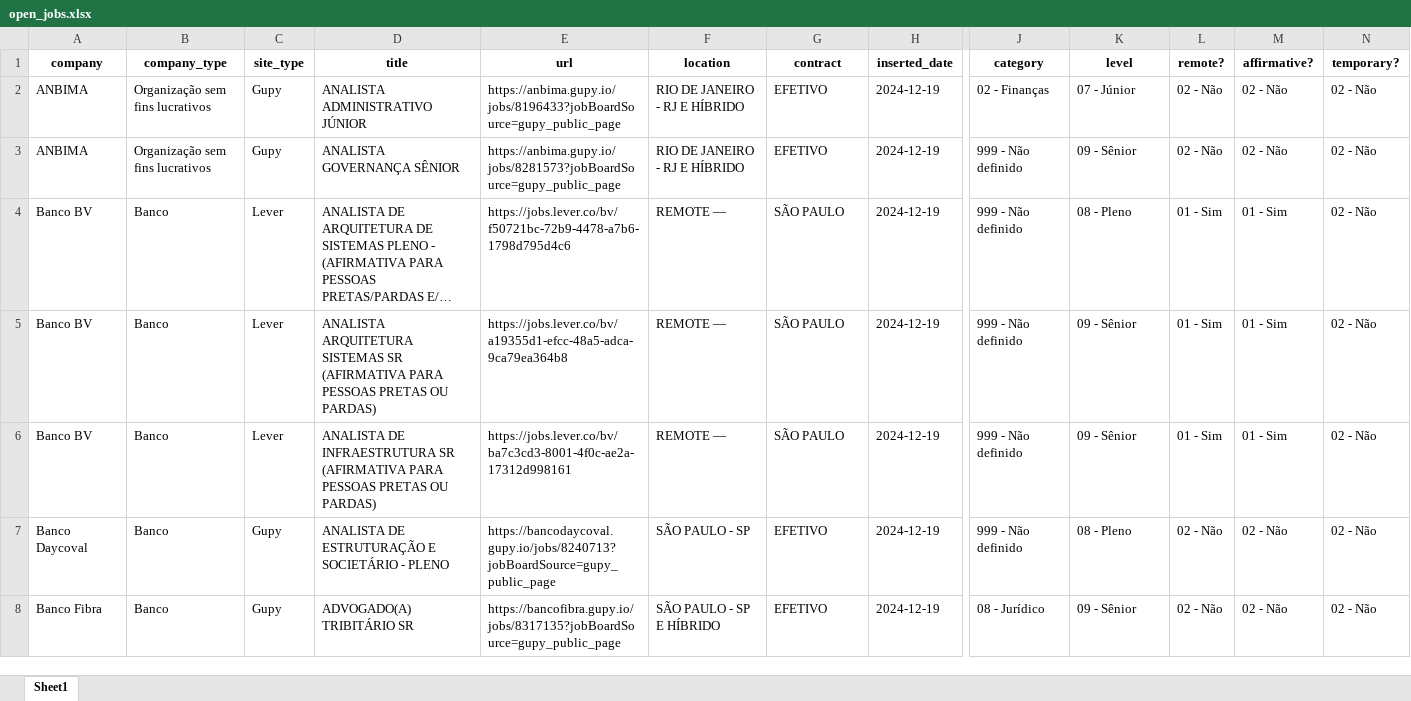
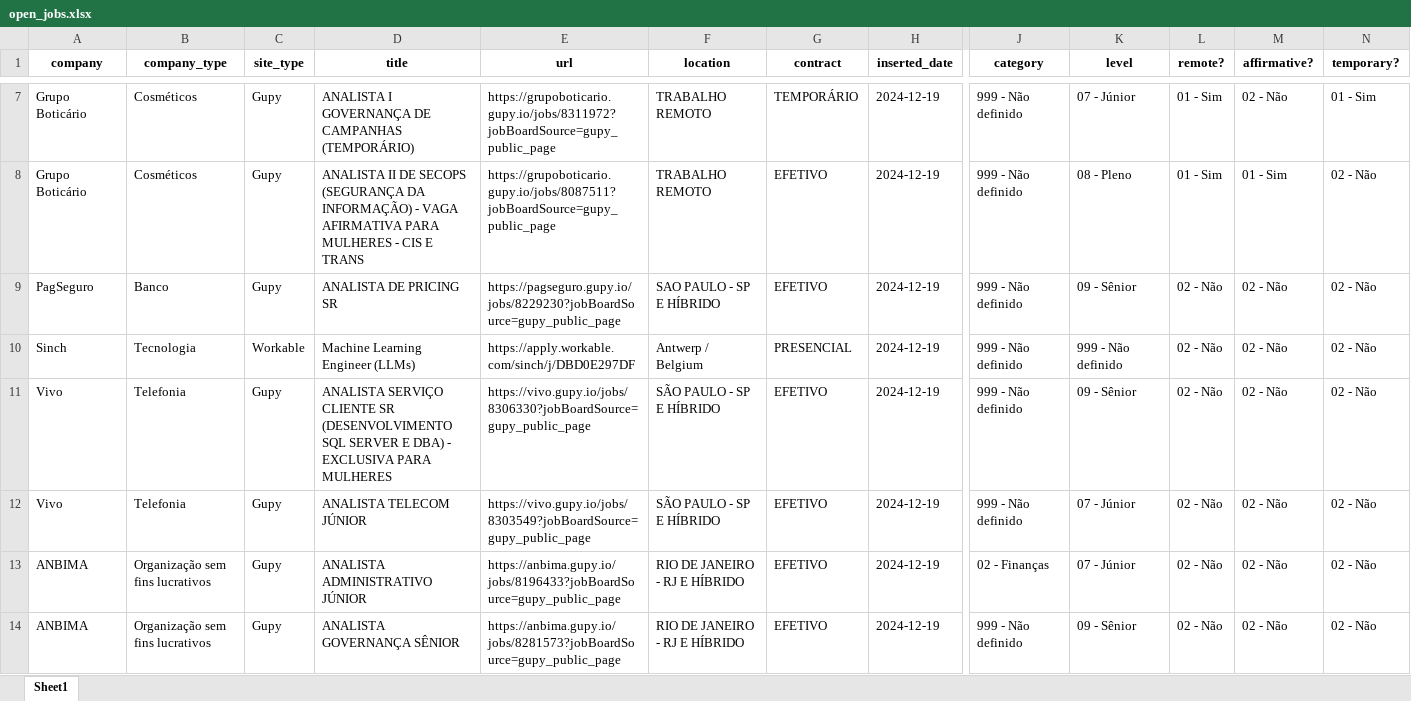
Before and after one commit to eualannascimento/site-projeto-classifica-vagas, an Excel workbook: assets/data/xlsx/open_jobs.xlsx, sheet Sheet1, drawn as a sheet; only a part is shown, gaps mark what is left out; the shorter side is filled out with more unchanged rows; long unchanged cells end in …; values as stored, in another font and other column widths than the file's, no borders; rows hold the shown columns only; the diff covers the shown part only; the diff names each change by its address in the sheet, - before the commit and + after, or states it on an @@ line.

```diff
--- a/assets/data/xlsx/open_jobs.xlsx (sheet Sheet1)
+++ b/assets/data/xlsx/open_jobs.xlsx (sheet Sheet1)
+row 7: Grupo Boticário | Cosméticos | Gupy | ANALISTA I GOVERNANÇA DE CAMPANHAS (TEMPORÁRIO) | https://grupoboticario.gupy.io/jobs/8311972?jobBoardSource=gupy_public_page | TRABALHO REMOTO | TEMPORÁRIO | 2024-12-19 | 999 - Não definido | 07 - Júnior | 01 - Sim | 02 - Não | 01 - Sim
+row 8: Grupo Boticário | Cosméticos | Gupy | ANALISTA II DE SECOPS (SEGURANÇA DA INFORMAÇÃO) - VAGA AFIRMATIVA PARA MULHERES - CIS E TRANS | https://grupoboticario.gupy.io/jobs/8087511?jobBoardSource=gupy_public_page | TRABALHO REMOTO | EFETIVO | 2024-12-19 | 999 - Não definido | 08 - Pleno | 01 - Sim | 01 - Sim | 02 - Não
+row 9: PagSeguro | Banco | Gupy | ANALISTA DE PRICING SR | https://pagseguro.gupy.io/jobs/8229230?jobBoardSource=gupy_public_page | SAO PAULO - SP E HÍBRIDO | EFETIVO | 2024-12-19 | 999 - Não definido | 09 - Sênior | 02 - Não | 02 - Não | 02 - Não
+row 10: Sinch | Tecnologia | Workable | Machine Learning Engineer (LLMs) | https://apply.workable.com/sinch/j/DBD0E297DF | Antwerp / Belgium | PRESENCIAL | 2024-12-19 | 999 - Não definido | 999 - Não definido | 02 - Não | 02 - Não | 02 - Não
+row 11: Vivo | Telefonia | Gupy | ANALISTA SERVIÇO CLIENTE SR (DESENVOLVIMENTO SQL SERVER E DBA) - EXCLUSIVA PARA MULHERES | https://vivo.gupy.io/jobs/8306330?jobBoardSource=gupy_public_page | SÃO PAULO - SP E HÍBRIDO | EFETIVO | 2024-12-19 | 999 - Não definido | 09 - Sênior | 02 - Não | 02 - Não | 02 - Não
+row 12: Vivo | Telefonia | Gupy | ANALISTA TELECOM JÚNIOR | https://vivo.gupy.io/jobs/8303549?jobBoardSource=gupy_public_page | SÃO PAULO - SP E HÍBRIDO | EFETIVO | 2024-12-19 | 999 - Não definido | 07 - Júnior | 02 - Não | 02 - Não | 02 - Não
```
Also changed, not shown: 5 added rows and 15 removed rows elsewhere in this sheet, 1 other file.
